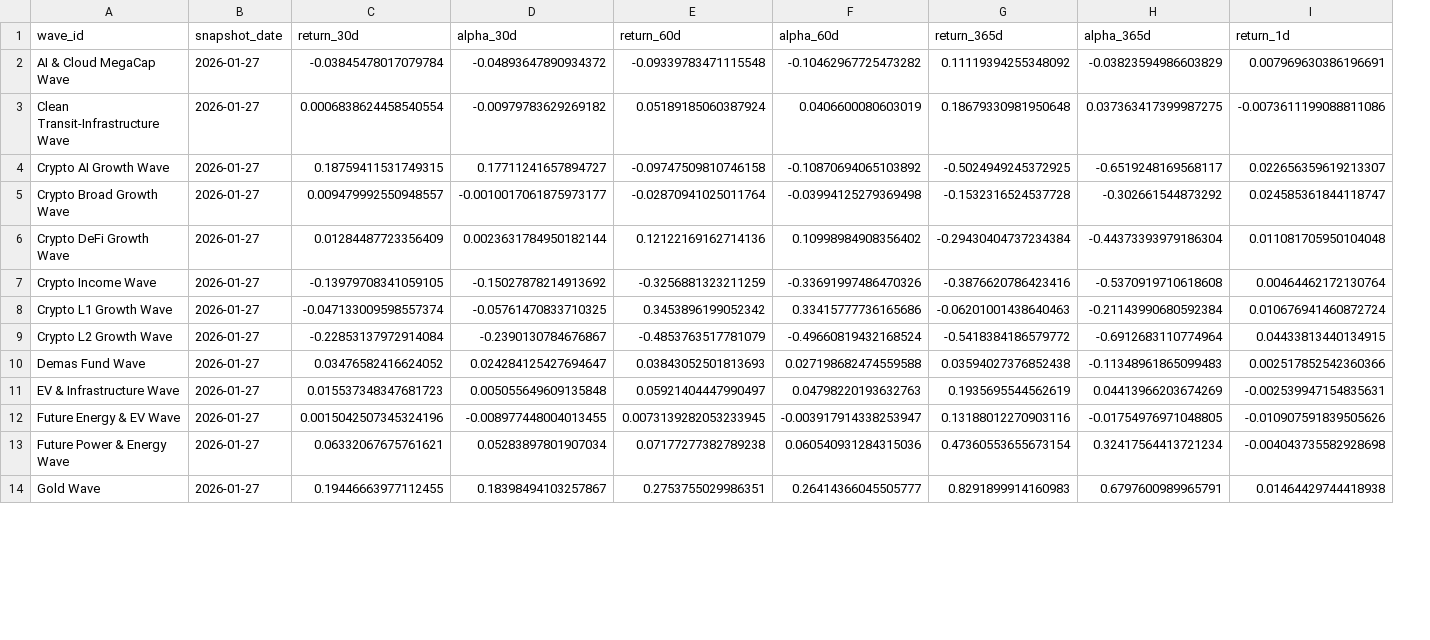
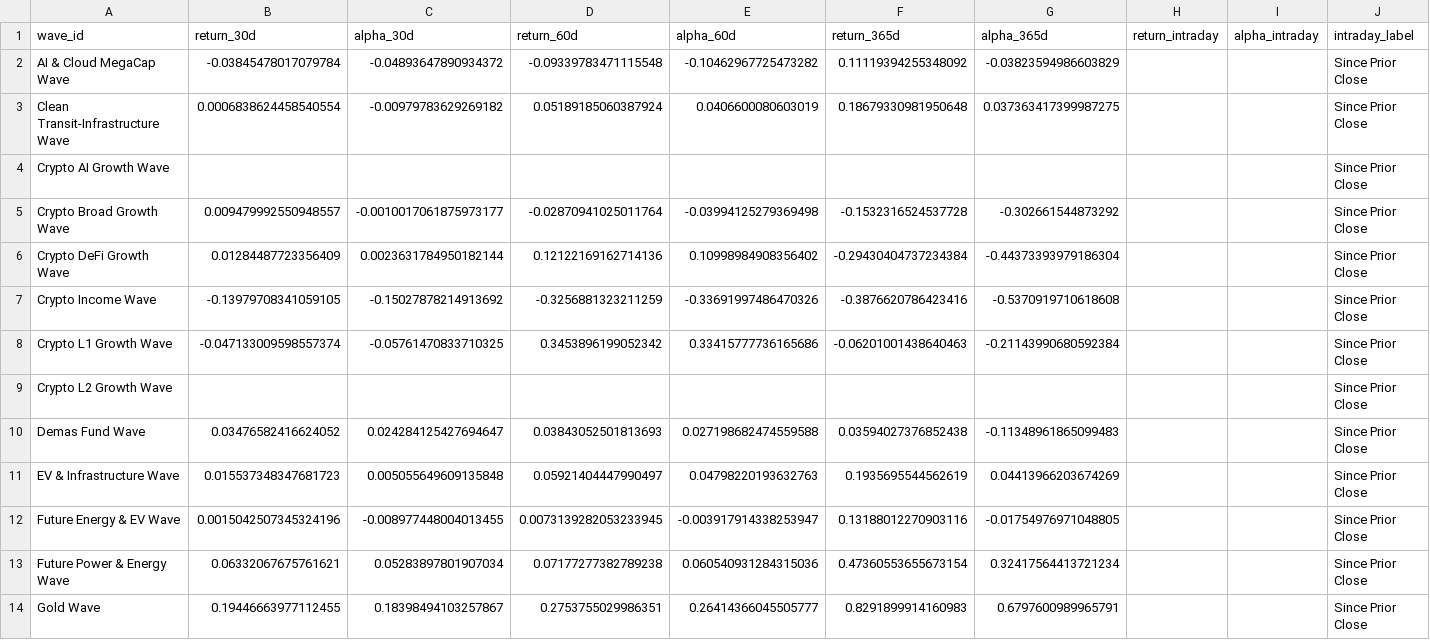
Before and after one commit to jasonheldman-creator/Waves-Simple, a CSV file: data/live_snapshot.csv, drawn as a sheet; only a part is shown; removed rows and columns are numbered as before the commit, all else as after; the diff names each change by its address in the sheet, - before the commit and + after, or states it on an @@ line.

```diff
--- a/data/live_snapshot.csv
+++ b/data/live_snapshot.csv
-column B (snapshot_date), rows 2-14: all 2026-01-27
-column I (return_1d), rows 2-14: 0.007969630386196691 | -0.0073611199088811086 | 0.022656359619213307 | 0.024585361844118747 | 0.011081705950104048 | 0.00464462172130764 | 0.010676941460872724 | 0.04433813440134915 | 0.002517852542360366 | -0.002539947154835631 | -0.010907591839505626 | -0.004043735582928698 | 0.01464429744418938
+column H (return_intraday), empty
+column I (alpha_intraday), empty
+column J (intraday_label), rows 2-14: all Since Prior Close
-B4 (return_30d): 0.18759411531749315
+B4 (return_30d): (empty)
-C4 (alpha_30d): 0.17711241657894727
+C4 (alpha_30d): (empty)
-D4 (return_60d): -0.09747509810746158
+D4 (return_60d): (empty)
-E4 (alpha_60d): -0.10870694065103892
+E4 (alpha_60d): (empty)
-F4 (return_365d): -0.5024949245372925
+F4 (return_365d): (empty)
-G4 (alpha_365d): -0.6519248169568117
+G4 (alpha_365d): (empty)
-B9 (return_30d): -0.22853137972914084
+B9 (return_30d): (empty)
-C9 (alpha_30d): -0.2390130784676867
+C9 (alpha_30d): (empty)
-D9 (return_60d): -0.4853763517781079
+D9 (return_60d): (empty)
-E9 (alpha_60d): -0.49660819432168524
+E9 (alpha_60d): (empty)
-F9 (return_365d): -0.5418384186579772
+F9 (return_365d): (empty)
-G9 (alpha_365d): -0.6912683110774964
+G9 (alpha_365d): (empty)
```
